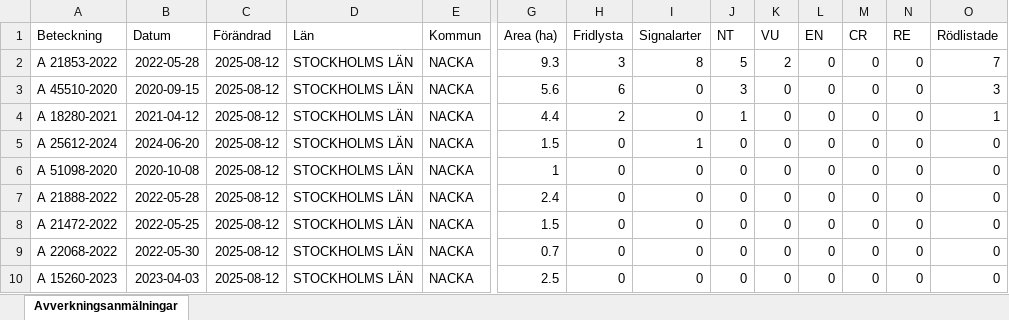
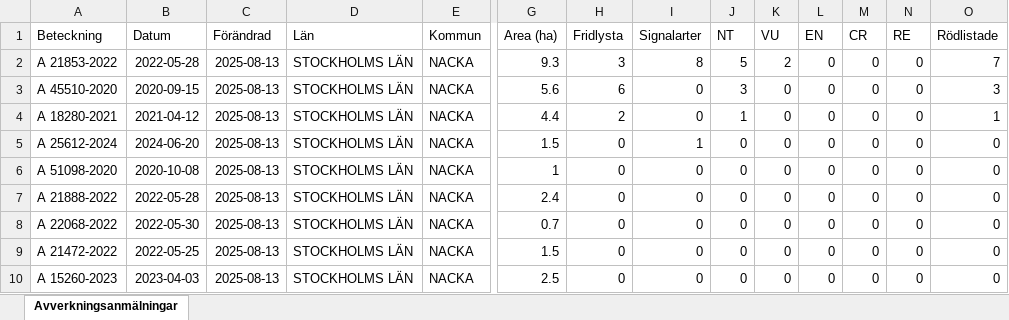
Before and after one commit to klasma/Logging_0182, an Excel workbook: Översikt NACKA.xlsx, sheet Avverkningsanmälningar, drawn as a sheet; only a part is shown, gaps mark what is left out; values as stored, in another font and other column widths than the file's, no borders; removed rows and columns are numbered as before the commit, all else as after; rows hold the shown columns only; the diff names each change by its address in the sheet, - before the commit and + after, or states it on an @@ line.

```diff
--- a/Översikt NACKA.xlsx (sheet Avverkningsanmälningar)
+++ b/Översikt NACKA.xlsx (sheet Avverkningsanmälningar)
-C2:C7 (Förändrad): 2025-08-12
+C2:C7 (Förändrad): 2025-08-13
-row 8: A 21472-2022 | 2022-05-25 | 2025-08-12 | STOCKHOLMS LÄN | NACKA | 1.5 | 0 | 0 | 0 | 0 | 0 | 0 | 0 | 0
-C8 (Förändrad): 2025-08-12
+C8 (Förändrad): 2025-08-13
+row 9: A 21472-2022 | 2022-05-25 | 2025-08-13 | STOCKHOLMS LÄN | NACKA | 1.5 | 0 | 0 | 0 | 0 | 0 | 0 | 0 | 0
-C10 (Förändrad): 2025-08-12
+C10 (Förändrad): 2025-08-13
```
Also changed, not shown: artfynd/A 18280-2021 artfynd.xlsx, artfynd/A 21853-2022 artfynd.xlsx, 22 other files.
